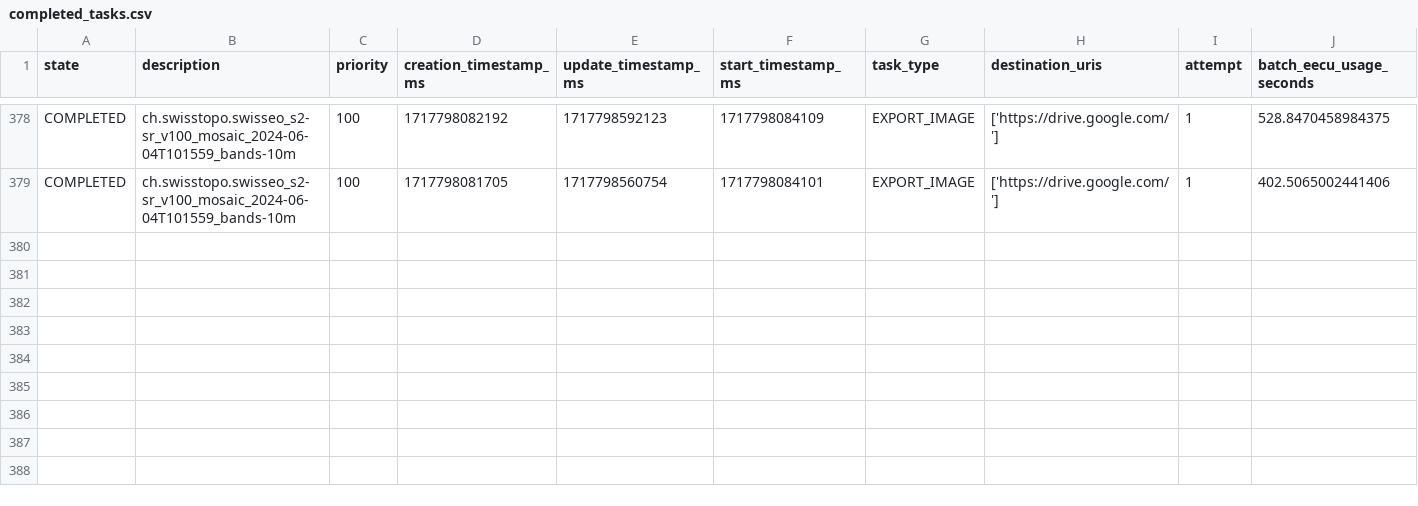
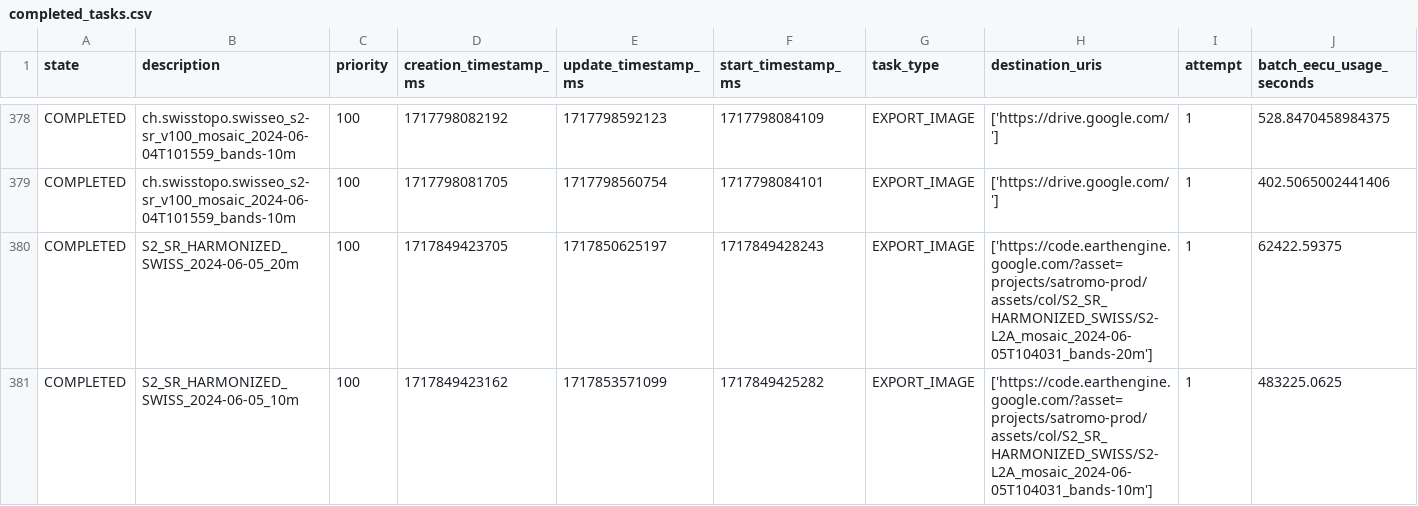
Before and after one commit to swisstopo/topo-satromo, a CSV file: tools/completed_tasks.csv, drawn as a sheet; only a part is shown, gaps mark what is left out; rows hold the shown columns only; the diff names each change by its address in the sheet, - before the commit and + after, or states it on an @@ line.

Commit message:
Tools files done

```diff
--- a/tools/completed_tasks.csv
+++ b/tools/completed_tasks.csv
+row 380: COMPLETED | S2_SR_HARMONIZED_SWISS_2024-06-05_20m | 100 | 1717849423705 | 1717850625197 | 1717849428243 | EXPORT_IMAGE | ['https://code.earthengine.google.com/?asset=projects/satromo-prod/assets/col/S2_SR_HARMONIZED_SWISS/S2-L2A_mosaic_2024-06-05T104031_bands-20m'] | 1 | 62422.59375
+row 381: COMPLETED | S2_SR_HARMONIZED_SWISS_2024-06-05_10m | 100 | 1717849423162 | 1717853571099 | 1717849425282 | EXPORT_IMAGE | ['https://code.earthengine.google.com/?asset=projects/satromo-prod/assets/col/S2_SR_HARMONIZED_SWISS/S2-L2A_mosaic_2024-06-05T104031_bands-10m'] | 1 | 483225.0625
```
Also changed, not shown: tools/last_updates.csv.
